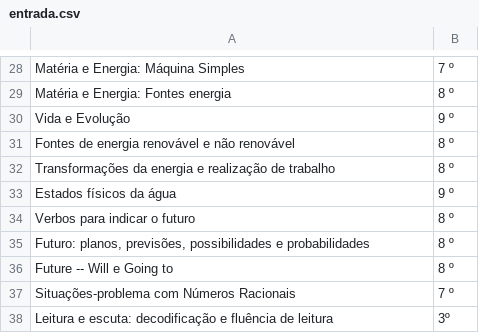
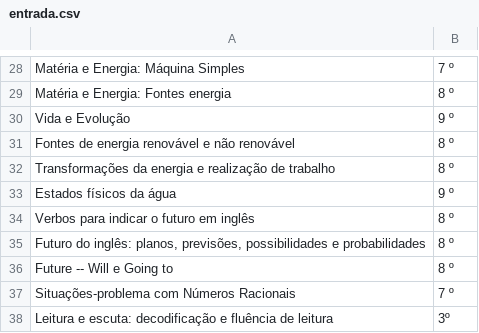
Before and after one commit to leandrompsanches/Teste-LLMS, a CSV file: dados/entrada.csv, drawn as a sheet; only a part is shown, gaps mark what is left out.

Commit message:
Atualiza entrada.csv

```diff
--- a/dados/entrada.csv
+++ b/dados/entrada.csv
@@ -33,4 +33,4 @@ Transformações da energia e realização de trabalho,8 º
 Estados físicos da água,9 º
-Verbos para indicar o futuro,8 º
-"Futuro: planos, previsões, possibilidades e probabilidades",8 º
+Verbos para indicar o futuro em inglês,8 º
+"Futuro do inglês: planos, previsões, possibilidades e probabilidades",8 º
 Future -- Will e Going to,8 º
```
